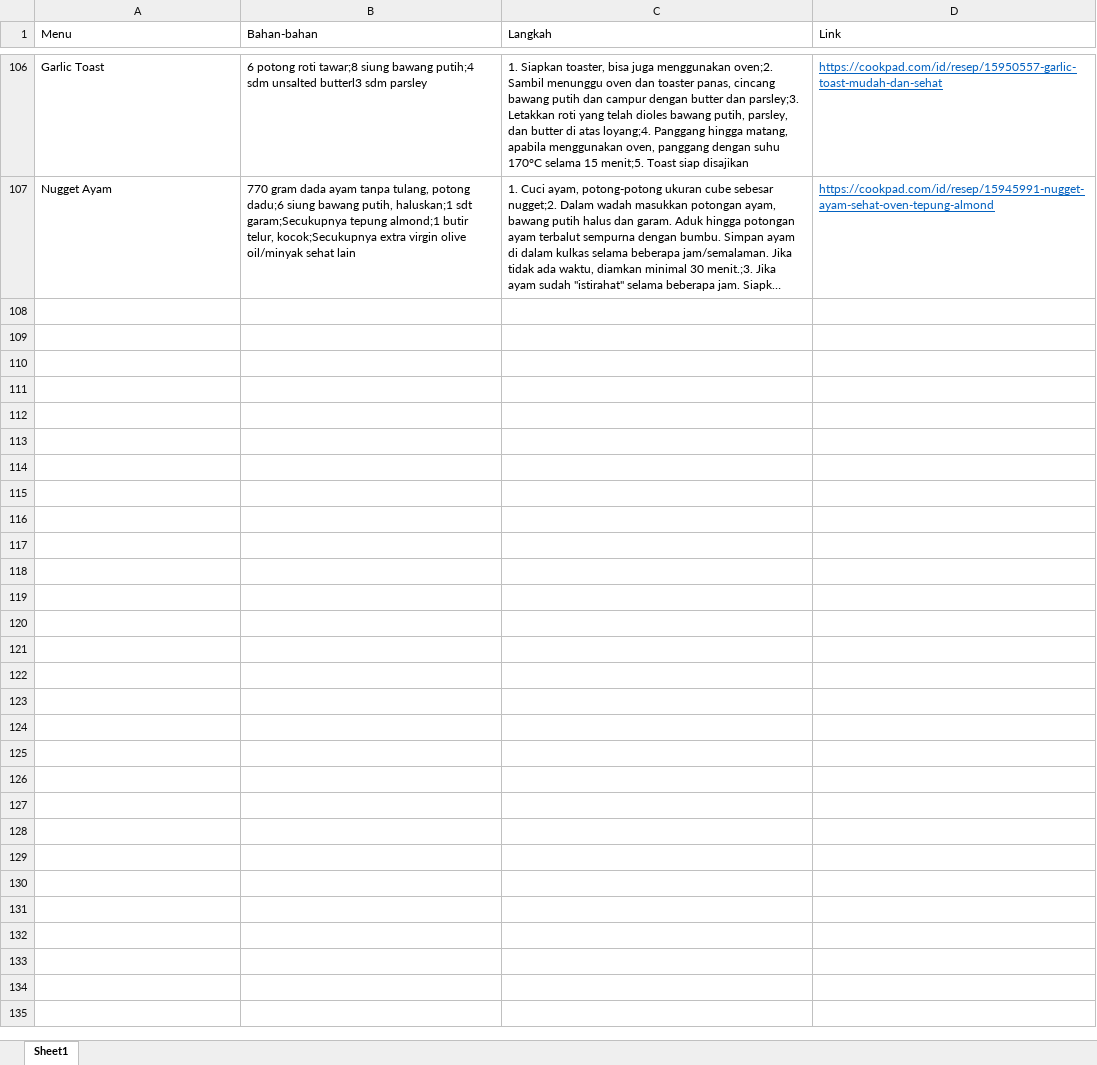
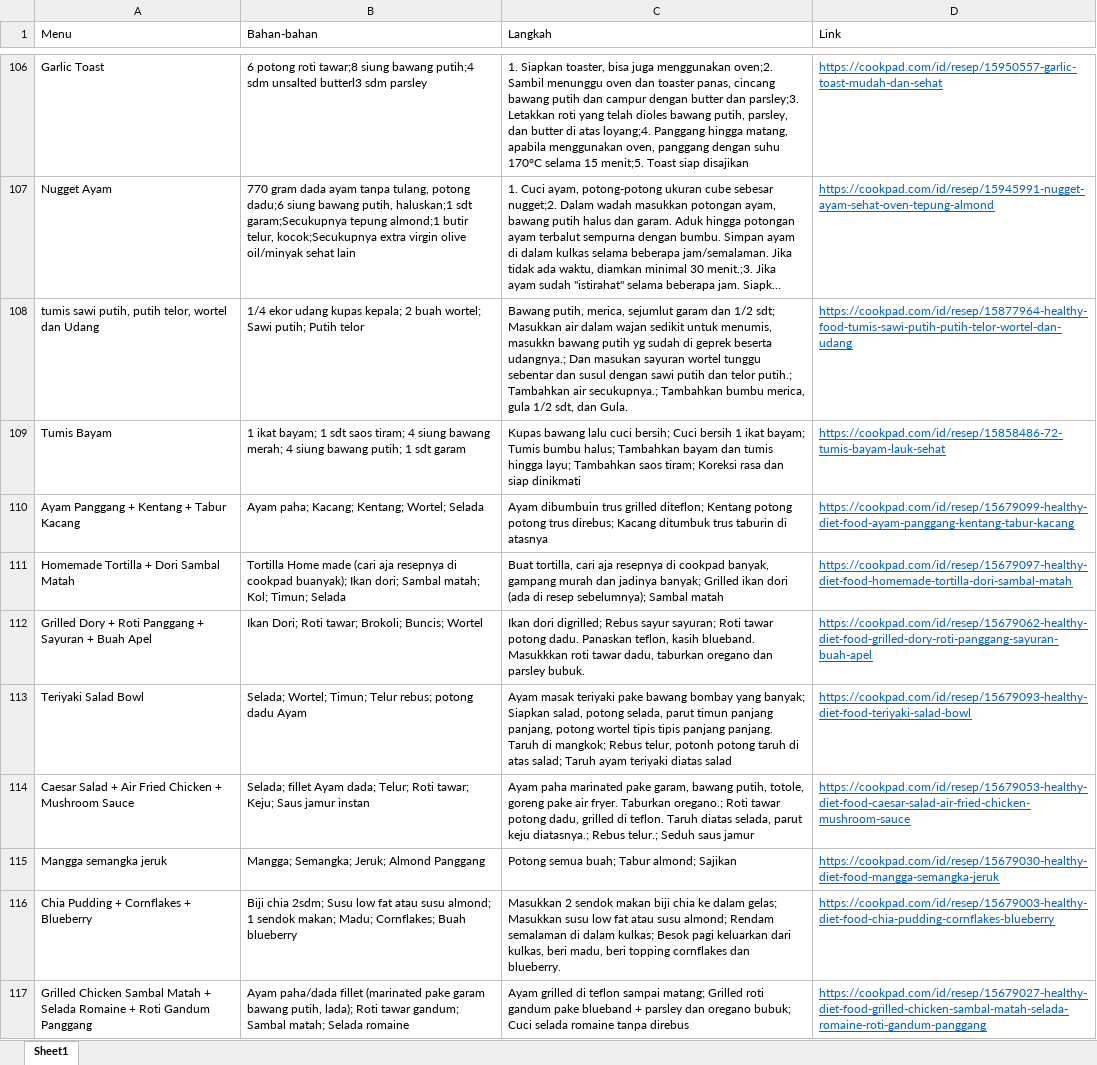
Before and after one commit to bariqwahyu/HealthyPlate, an Excel workbook: Menu HelathyPlate.xlsx, sheet Sheet1, drawn as a sheet; only a part is shown, gaps mark what is left out; long unchanged cells end in …; values as stored, in another font and other column widths than the file's, no borders; conditional formats not drawn; the diff covers the shown part only; the diff names each change by its address in the sheet, - before the commit and + after, or states it on an @@ line.

Commit message:
Removed Duplicates
Total 192 Recipes

```diff
--- a/Menu HelathyPlate.xlsx (sheet Sheet1)
+++ b/Menu HelathyPlate.xlsx (sheet Sheet1)
+row 108: tumis sawi putih, putih telor, wortel dan Udang | 1/4 ekor udang kupas kepala; 2 buah wortel; Sawi putih; Putih telor | Bawang putih, merica, sejumlut garam dan 1/2 sdt; Masukkan air dalam wajan sedikit untuk menumis, masukkn bawang putih yg sudah di geprek beserta udangnya.; Dan masukan sayuran wortel tunggu sebentar dan susul dengan sawi putih dan telor putih.; Tambahkan air secukupnya.; Tambahkan bumbu merica, gula 1/2 sdt, dan Gula. | https://cookpad.com/id/resep/15877964-healthy-food-tumis-sawi-putih-putih-telor-wortel-dan-udang
+row 109: Tumis Bayam | 1 ikat bayam; 1 sdt saos tiram; 4 siung bawang merah; 4 siung bawang putih; 1 sdt garam | Kupas bawang lalu cuci bersih; Cuci bersih 1 ikat bayam; Tumis bumbu halus; Tambahkan bayam dan tumis hingga layu; Tambahkan saos tiram; Koreksi rasa dan siap dinikmati | https://cookpad.com/id/resep/15858486-72-tumis-bayam-lauk-sehat
+row 110: Ayam Panggang + Kentang + Tabur Kacang | Ayam paha; Kacang; Kentang; Wortel; Selada | Ayam dibumbuin trus grilled diteflon; Kentang potong potong trus direbus; Kacang ditumbuk trus taburin di atasnya | https://cookpad.com/id/resep/15679099-healthy-diet-food-ayam-panggang-kentang-tabur-kacang
+row 111: Homemade Tortilla + Dori Sambal Matah | Tortilla Home made (cari aja resepnya di cookpad buanyak); Ikan dori; Sambal matah; Kol; Timun; Selada | Buat tortilla, cari aja resepnya di cookpad banyak, gampang murah dan jadinya banyak; Grilled ikan dori (ada di resep sebelumnya); Sambal matah | https://cookpad.com/id/resep/15679097-healthy-diet-food-homemade-tortilla-dori-sambal-matah
+row 112: Grilled Dory + Roti Panggang + Sayuran + Buah Apel | Ikan Dori; Roti tawar; Brokoli; Buncis; Wortel | Ikan dori digrilled; Rebus sayur sayuran; Roti tawar potong dadu. Panaskan teflon, kasih blueband. Masukkkan roti tawar dadu, taburkan oregano dan parsley bubuk. | https://cookpad.com/id/resep/15679062-healthy-diet-food-grilled-dory-roti-panggang-sayuran-buah-apel
+row 113: Teriyaki Salad Bowl | Selada; Wortel; Timun; Telur rebus; potong dadu Ayam | Ayam masak teriyaki pake bawang bombay yang banyak; Siapkan salad, potong selada, parut timun panjang panjang, potong wortel tipis tipis panjang panjang. Taruh di mangkok; Rebus telur, potonh potong taruh di atas salad; Taruh ayam teriyaki diatas salad | https://cookpad.com/id/resep/15679093-healthy-diet-food-teriyaki-salad-bowl
+row 114: Caesar Salad + Air Fried Chicken + Mushroom Sauce | Selada; fillet Ayam dada; Telur; Roti tawar; Keju; Saus jamur instan | Ayam paha marinated pake garam, bawang putih, totole, goreng pake air fryer. Taburkan oregano.; Roti tawar potong dadu, grilled di teflon. Taruh diatas selada, parut keju diatasnya.; Rebus telur.; Seduh saus jamur | https://cookpad.com/id/resep/15679053-healthy-diet-food-caesar-salad-air-fried-chicken-mushroom-sauce
+row 115: Mangga semangka jeruk | Mangga; Semangka; Jeruk; Almond Panggang | Potong semua buah; Tabur almond; Sajikan | https://cookpad.com/id/resep/15679030-healthy-diet-food-mangga-semangka-jeruk
+row 116: Chia Pudding + Cornflakes + Blueberry | Biji chia 2sdm; Susu low fat atau susu almond; 1 sendok makan; Madu; Cornflakes; Buah blueberry | Masukkan 2 sendok makan biji chia ke dalam gelas; Masukkan susu low fat atau susu almond; Rendam semalaman di dalam kulkas; Besok pagi keluarkan dari kulkas, beri madu, beri topping cornflakes dan blueberry. | https://cookpad.com/id/resep/15679003-healthy-diet-food-chia-pudding-cornflakes-blueberry
+row 117: Grilled Chicken Sambal Matah + Selada Romaine + Roti Gandum Panggang | Ayam paha/dada fillet (marinated pake garam bawang putih, lada); Roti tawar gandum; Sambal matah; Selada romaine | Ayam grilled di teflon sampai matang; Grilled roti gandum pake blueband + parsley dan oregano bubuk; Cuci selada romaine tanpa direbus | https://cookpad.com/id/resep/15679027-healthy-diet-food-grilled-chicken-sambal-matah-selada-romaine-roti-gandum-panggang
```
Also changed, not shown: 76 added rows elsewhere in this sheet.
